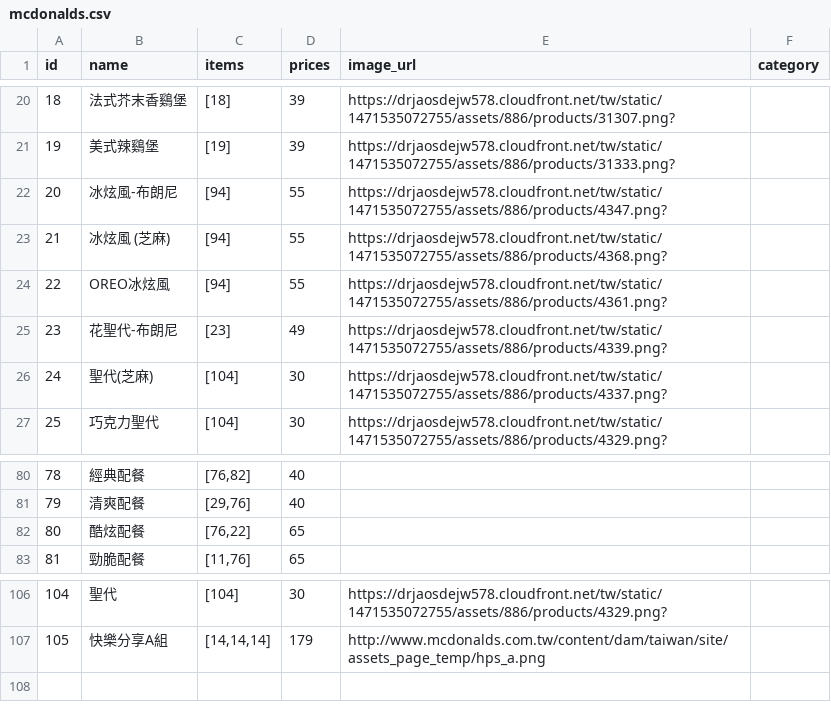
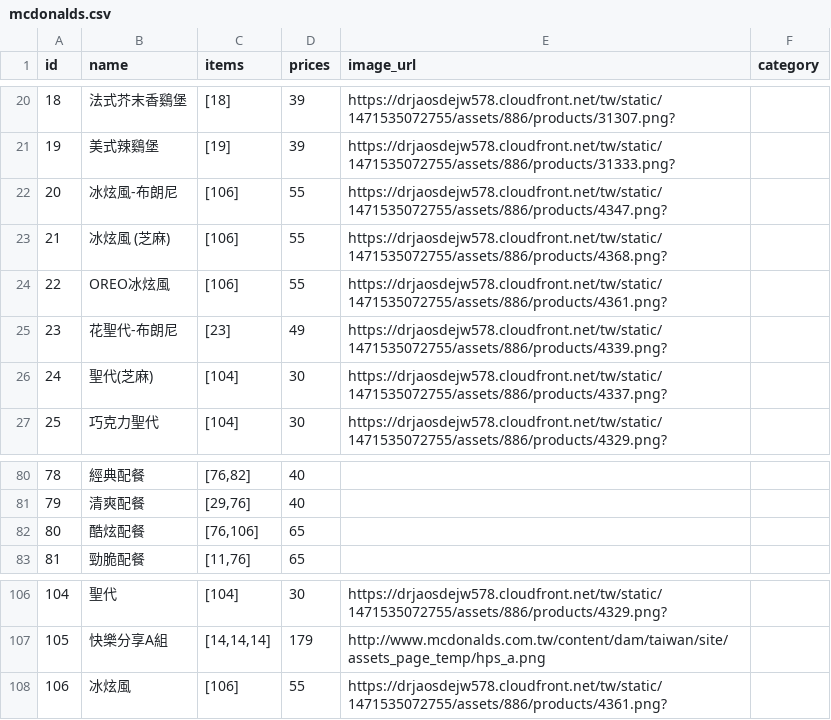
Before and after one commit to chatea/948, a CSV file: menus/mcdonalds.csv, drawn as a sheet; only a part is shown, gaps mark what is left out.

Commit message:
Fixed some wrong of menu list

```diff
--- a/menus/mcdonalds.csv
+++ b/menus/mcdonalds.csv
@@ -21,5 +21,5 @@ id,name,items,prices,image_url,category
 19,美式辣鷄堡,[19],39,https://drjaosdejw578.cloudfront.net/tw/static/1471535072755/assets/886/products/31333.png?,
-20,冰炫風-布朗尼,[94],55,https://drjaosdejw578.cloudfront.net/tw/static/1471535072755/assets/886/products/4347.png?,
-21,冰炫風 (芝麻),[94],55,https://drjaosdejw578.cloudfront.net/tw/static/1471535072755/assets/886/products/4368.png?,
-22,OREO冰炫風,[94],55,https://drjaosdejw578.cloudfront.net/tw/static/1471535072755/assets/886/products/4361.png?,
+20,冰炫風-布朗尼,[106],55,https://drjaosdejw578.cloudfront.net/tw/static/1471535072755/assets/886/products/4347.png?,
+21,冰炫風 (芝麻),[106],55,https://drjaosdejw578.cloudfront.net/tw/static/1471535072755/assets/886/products/4368.png?,
+22,OREO冰炫風,[106],55,https://drjaosdejw578.cloudfront.net/tw/static/1471535072755/assets/886/products/4361.png?,
 23,花聖代-布朗尼,[23],49,https://drjaosdejw578.cloudfront.net/tw/static/1471535072755/assets/886/products/4339.png?,
@@ -81,3 +81,3 @@ id,name,items,prices,image_url,category
 79,清爽配餐,"[29,76]",40,,
-80,酷炫配餐,"[76,22]",65,,
+80,酷炫配餐,"[76,106]",65,,
 81,勁脆配餐,"[11,76]",65,,
@@ -107 +107,2 @@ id,name,items,prices,image_url,category
 105,快樂分享A組,"[14,14,14]",179,http://www.mcdonalds.com.tw/content/dam/taiwan/site/assets_page_temp/hps_a.png,
+106,冰炫風,[106],55,https://drjaosdejw578.cloudfront.net/tw/static/1471535072755/assets/886/products/4361.png?,
```
